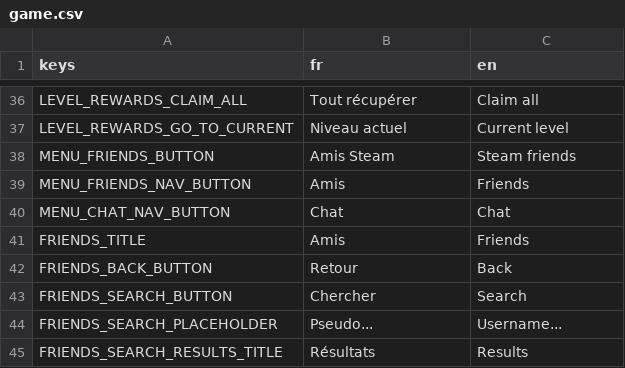
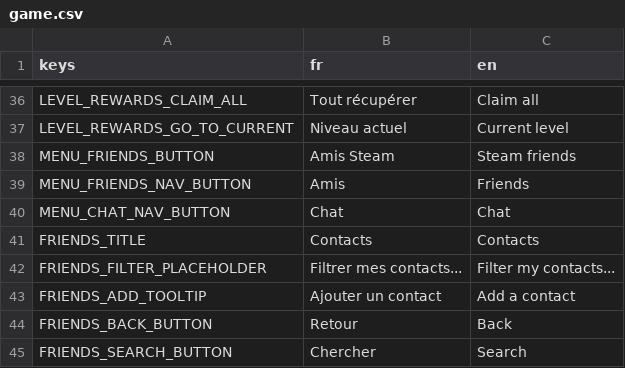
Before and after one commit to Nicolas82200/Wyrdane, a CSV file: translations/game.csv, drawn as a sheet; only a part is shown, gaps mark what is left out; the shorter side is filled out with more unchanged rows.

Commit message:
feat: contacts header with add button and local list filter

```diff
--- a/translations/game.csv
+++ b/translations/game.csv
@@ -40,3 +40,5 @@ MENU_FRIENDS_NAV_BUTTON,"Amis","Friends"
 MENU_CHAT_NAV_BUTTON,"Chat","Chat"
-FRIENDS_TITLE,"Amis","Friends"
+FRIENDS_TITLE,"Contacts","Contacts"
+FRIENDS_FILTER_PLACEHOLDER,"Filtrer mes contacts...","Filter my contacts..."
+FRIENDS_ADD_TOOLTIP,"Ajouter un contact","Add a contact"
 FRIENDS_BACK_BUTTON,"Retour","Back"
```
Also changed, not shown: 3 other files.
